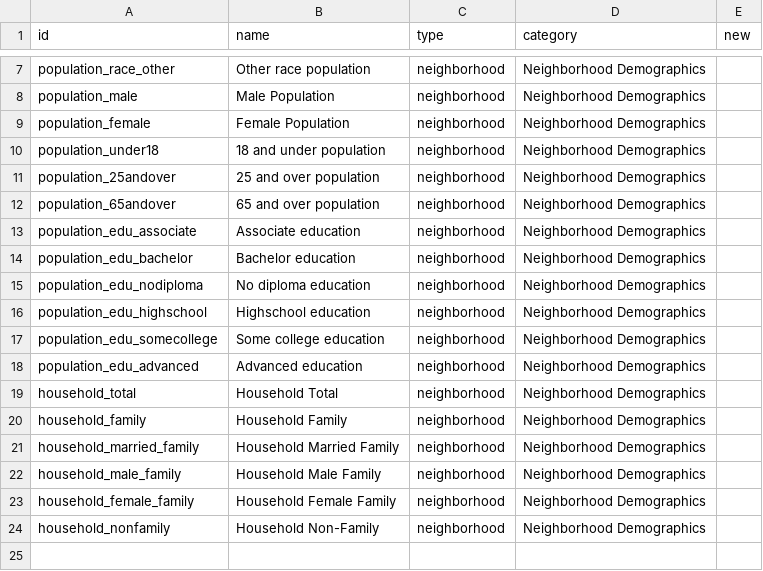
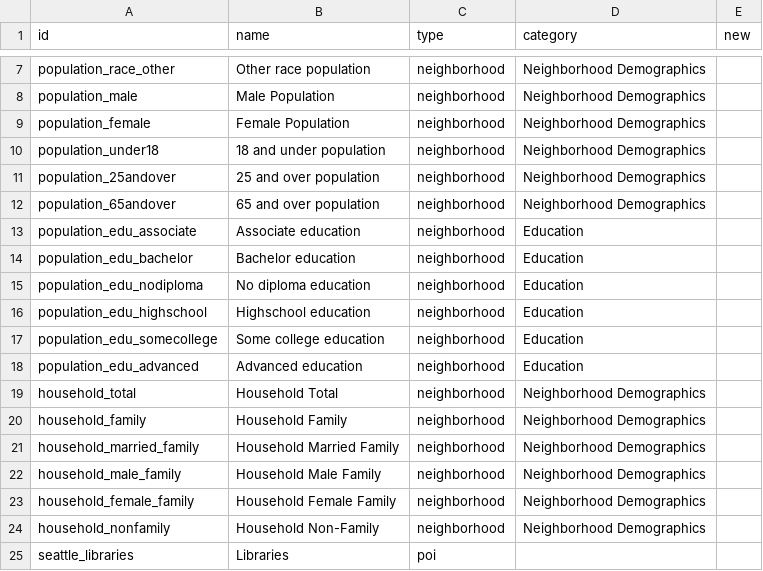
Before and after one commit to uwescience/DSSG2017-Equity, a CSV file: data/fields_trial.csv, drawn as a sheet; only a part is shown, gaps mark what is left out.

```diff
--- a/data/fields_trial.csv
+++ b/data/fields_trial.csv
@@ -12,8 +12,8 @@ population_25andover,25 and over population,neighborhood,Neighborhood Demographi
 population_65andover,65 and over population,neighborhood,Neighborhood Demographics,
-population_edu_associate,Associate education,neighborhood,Neighborhood Demographics,
-population_edu_bachelor,Bachelor education,neighborhood,Neighborhood Demographics,
-population_edu_nodiploma,No diploma education,neighborhood,Neighborhood Demographics,
-population_edu_highschool,Highschool education,neighborhood,Neighborhood Demographics,
-population_edu_somecollege,Some college education,neighborhood,Neighborhood Demographics,
-population_edu_advanced,Advanced education,neighborhood,Neighborhood Demographics,
+population_edu_associate,Associate education,neighborhood,Education,
+population_edu_bachelor,Bachelor education,neighborhood,Education,
+population_edu_nodiploma,No diploma education,neighborhood,Education,
+population_edu_highschool,Highschool education,neighborhood,Education,
+population_edu_somecollege,Some college education,neighborhood,Education,
+population_edu_advanced,Advanced education,neighborhood,Education,
 household_total,Household Total,neighborhood,Neighborhood Demographics,
@@ -24 +24,2 @@ household_female_family,Household Female Family,neighborhood,Neighborhood Demogr
 household_nonfamily,Household Non-Family,neighborhood,Neighborhood Demographics,
+seattle_libraries,Libraries,poi,,
```
Also changed, not shown: data/source_trial.csv, 1 other file.
